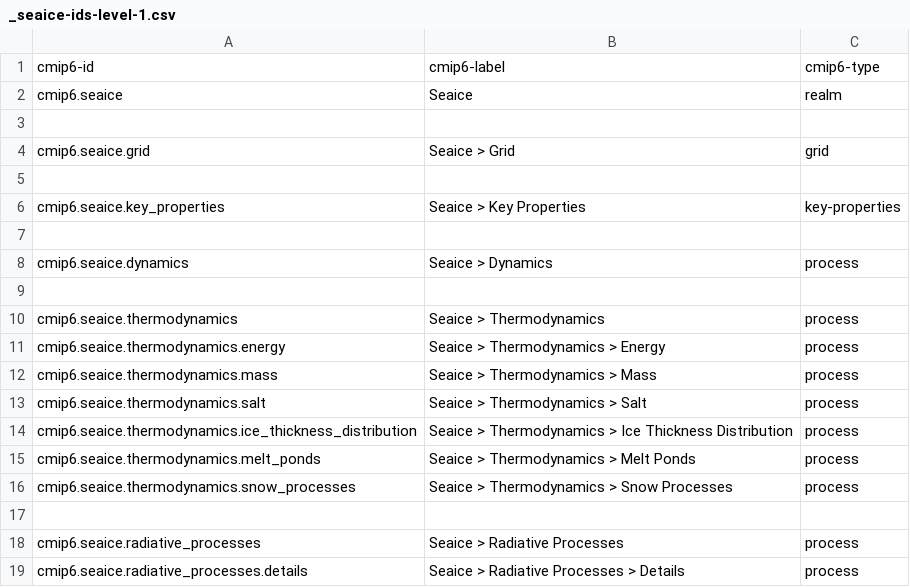
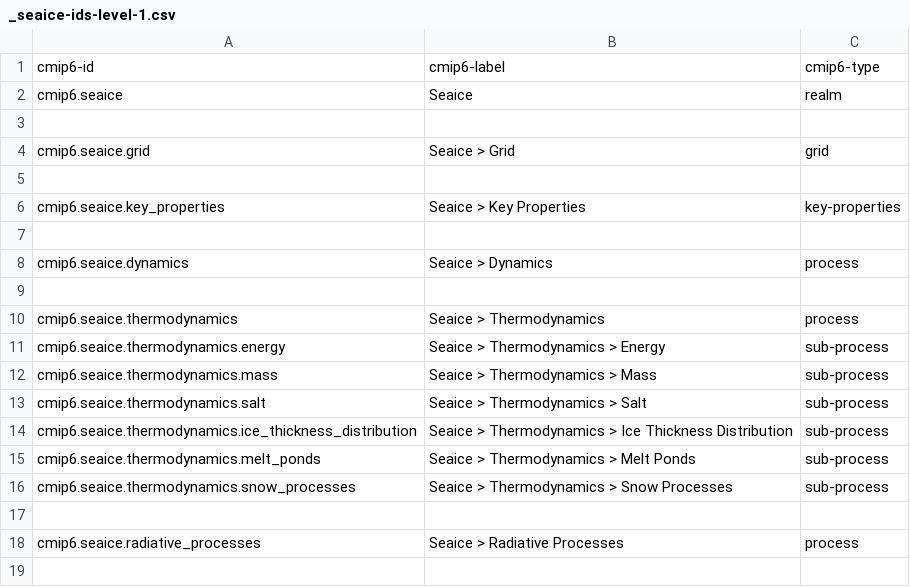
Before and after one commit to ES-DOC/cmip6-specializations-seaice, a CSV file: _seaice-ids-level-1.csv, drawn as a sheet.

```diff
--- a/_seaice-ids-level-1.csv
+++ b/_seaice-ids-level-1.csv
@@ -10,10 +10,9 @@ cmip6.seaice.dynamics, Seaice > Dynamics, process
 cmip6.seaice.thermodynamics, Seaice > Thermodynamics, process
-cmip6.seaice.thermodynamics.energy, Seaice > Thermodynamics > Energy, process
-cmip6.seaice.thermodynamics.mass, Seaice > Thermodynamics > Mass, process
-cmip6.seaice.thermodynamics.salt, Seaice > Thermodynamics > Salt, process
-cmip6.seaice.thermodynamics.ice_thickness_distribution, Seaice > Thermodynamics > Ice Thickness Distribution, process
-cmip6.seaice.thermodynamics.melt_ponds, Seaice > Thermodynamics > Melt Ponds, process
-cmip6.seaice.thermodynamics.snow_processes, Seaice > Thermodynamics > Snow Processes, process
+cmip6.seaice.thermodynamics.energy, Seaice > Thermodynamics > Energy, sub-process
+cmip6.seaice.thermodynamics.mass, Seaice > Thermodynamics > Mass, sub-process
+cmip6.seaice.thermodynamics.salt, Seaice > Thermodynamics > Salt, sub-process
+cmip6.seaice.thermodynamics.ice_thickness_distribution, Seaice > Thermodynamics > Ice Thickness Distribution, sub-process
+cmip6.seaice.thermodynamics.melt_ponds, Seaice > Thermodynamics > Melt Ponds, sub-process
+cmip6.seaice.thermodynamics.snow_processes, Seaice > Thermodynamics > Snow Processes, sub-process
 , ,
 cmip6.seaice.radiative_processes, Seaice > Radiative Processes, process
-cmip6.seaice.radiative_processes.details, Seaice > Radiative Processes > Details, process
```
Also changed, not shown: _seaice-ids-level-2.csv, _seaice-ids-level-3.csv, 20 other files.
